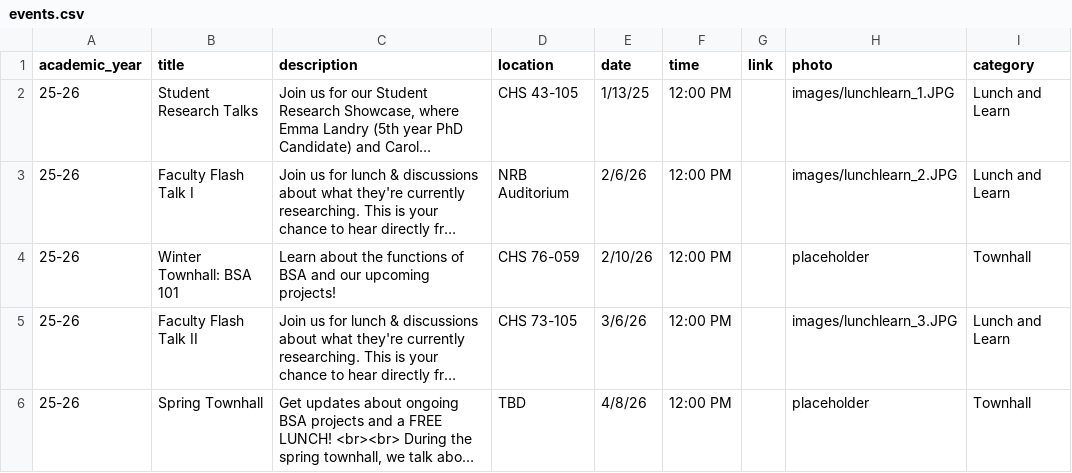
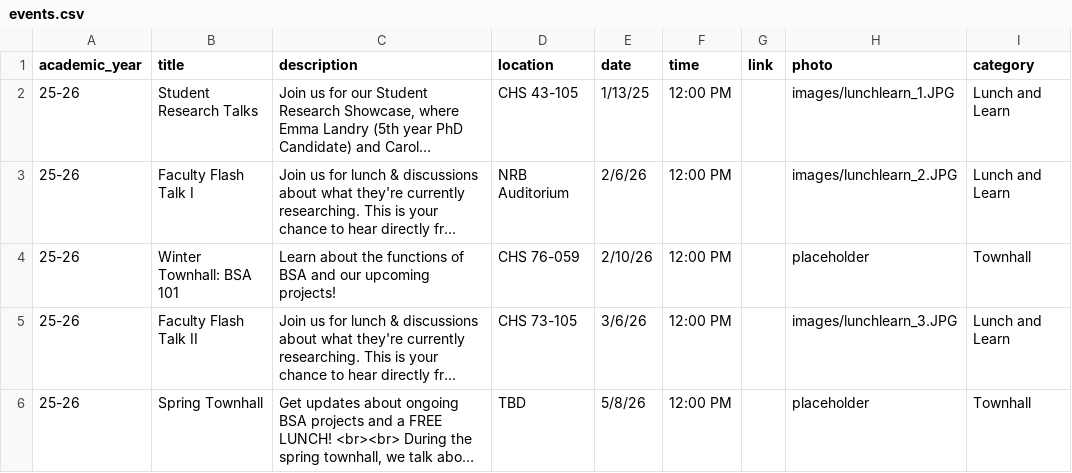
Before and after one commit to UCLA-BSA/UCLA-BSA.github.io, a CSV file: events/events.csv, drawn as a sheet; only a part is shown; long unchanged cells end in …; the diff covers the shown part only; the diff names each change by its address in the sheet, - before the commit and + after, or states it on an @@ line.

```diff
--- a/events/events.csv
+++ b/events/events.csv
-E6 (date): 4/8/26
+E6 (date): 5/8/26
```
Also changed, not shown: 3 added rows elsewhere in this file, 6 other files.
